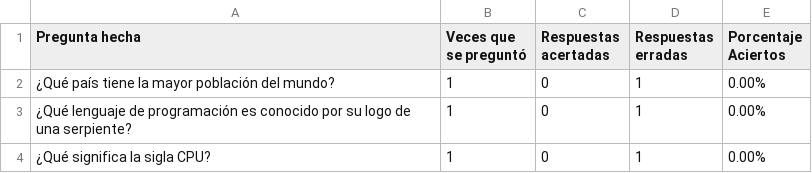
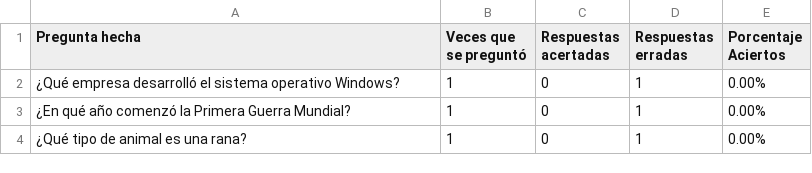
Before and after one commit to LautaroMoro/Mila-Napo, a CSV file: estadisticas_preguntas.csv, drawn as a sheet.

```diff
--- a/estadisticas_preguntas.csv
+++ b/estadisticas_preguntas.csv
@@ -1,4 +1,4 @@
 Pregunta hecha,Veces que se preguntó,Respuestas acertadas,Respuestas erradas,Porcentaje Aciertos
-¿Qué país tiene la mayor población del mundo?,1,0,1,0.00%
-¿Qué lenguaje de programación es conocido por su logo de una serpiente?,1,0,1,0.00%
-¿Qué significa la sigla CPU?,1,0,1,0.00%
+¿Qué empresa desarrolló el sistema operativo Windows?,1,0,1,0.00%
+¿En qué año comenzó la Primera Guerra Mundial?,1,0,1,0.00%
+¿Qué tipo de animal es una rana?,1,0,1,0.00%
```
Also changed, not shown: ranking.csv, 3 other files.
